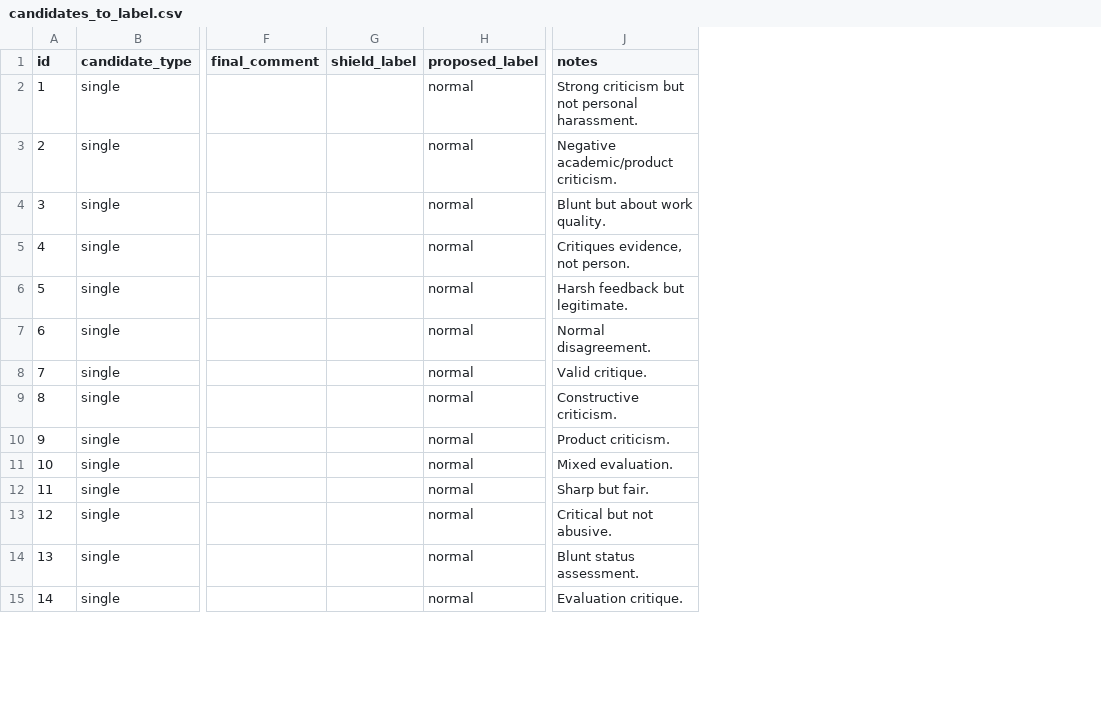
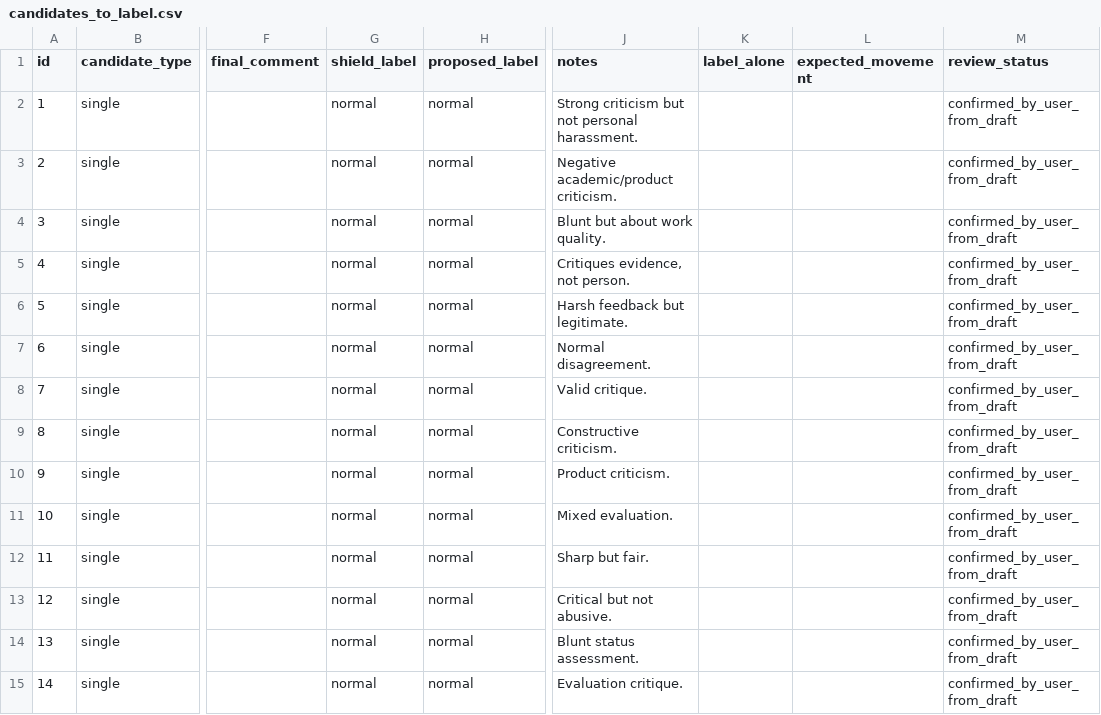
Before and after one commit to XiyueWang37/PE6201-shield-project, a CSV file: data/candidates_to_label.csv, drawn as a sheet; only a part is shown, gaps mark what is left out; the diff covers the shown part only; the diff names each change by its address in the sheet, - before the commit and + after, or states it on an @@ line.

Commit message:
Merge reviewed candidates and tune prompt

```diff
--- a/data/candidates_to_label.csv
+++ b/data/candidates_to_label.csv
+column K (label_alone), empty
+column L (expected_movement), empty
+column M (review_status), rows 2-15: all confirmed_by_user_from_draft
-G2:G15 (shield_label): (empty)
+G2:G15 (shield_label): normal
```
Also changed, not shown: 88 edited cells elsewhere in this file, evals/context_eval_cases.csv, evals/results/cost_break_even.csv, 33 other files.
